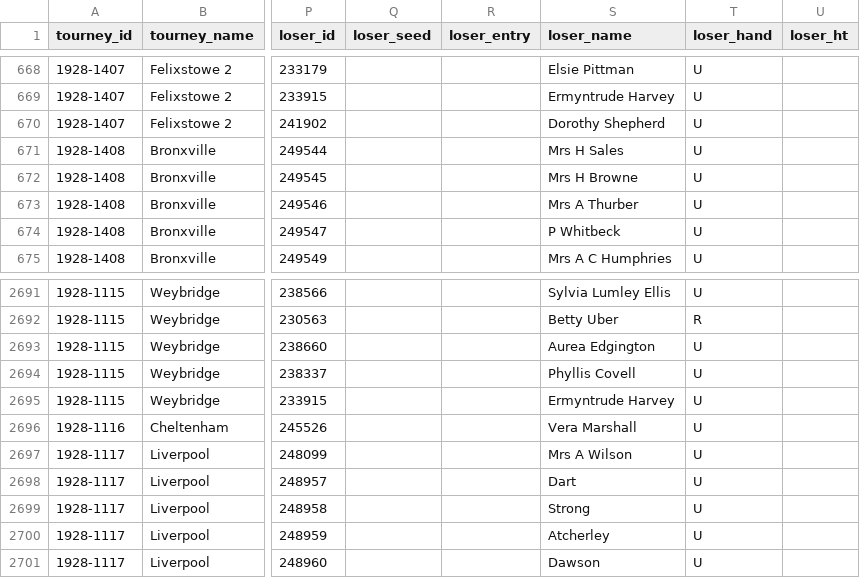
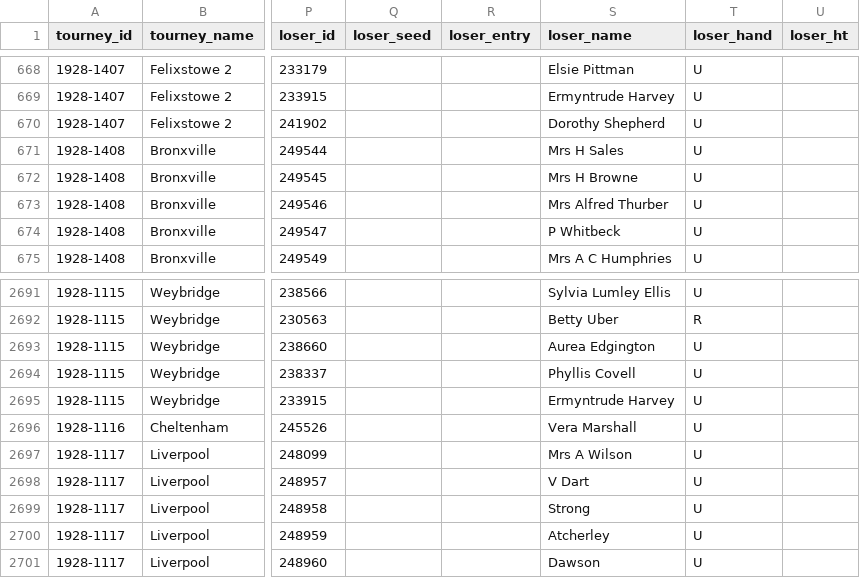
Before and after one commit to JeffSackmann/tennis_wta, a CSV file: wta_matches_1928.csv, drawn as a sheet; only a part is shown, gaps mark what is left out; the diff names each change by its address in the sheet, - before the commit and + after, or states it on an @@ line.

```diff
--- a/wta_matches_1928.csv
+++ b/wta_matches_1928.csv
-S673 (loser_name): Mrs A Thurber
+S673 (loser_name): Mrs Alfred Thurber
-S2698 (loser_name): Dart
+S2698 (loser_name): V Dart
```
Also changed, not shown: wta_matches_1929.csv, wta_matches_1930.csv, 2 other files.
